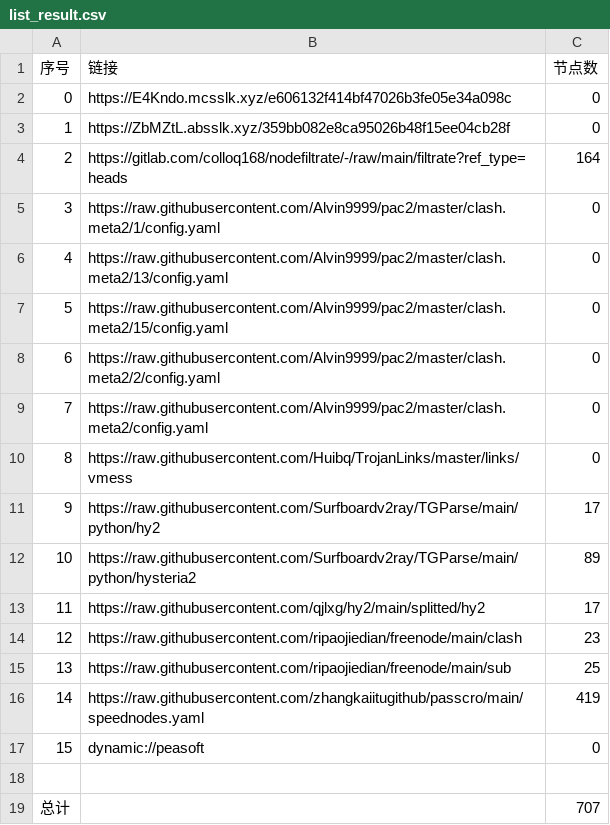
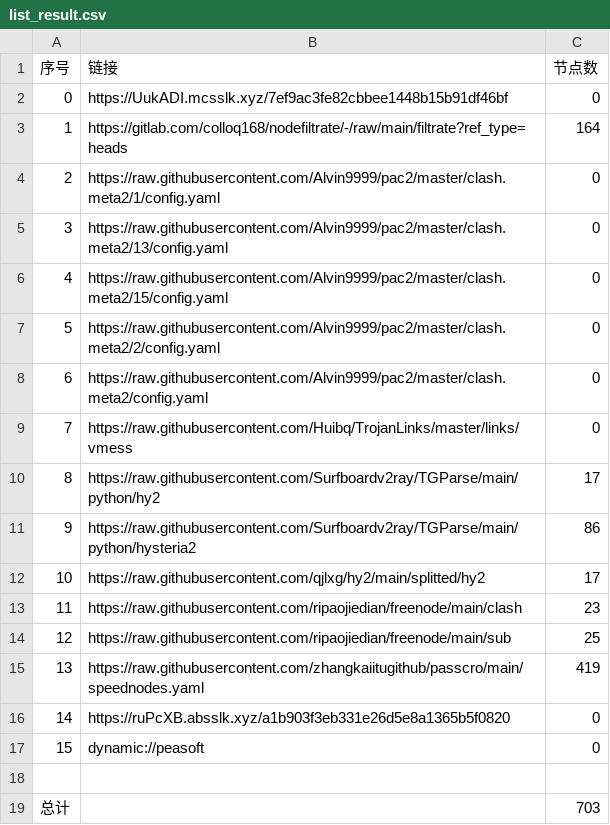
Before and after one commit to yg8080/AutoMergePublicNodes, a CSV file: list_result.csv, drawn as a sheet; removed rows and columns are numbered as before the commit, all else as after; the diff names each change by its address in the sheet, - before the commit and + after, or states it on an @@ line.

```diff
--- a/list_result.csv
+++ b/list_result.csv
-B2 (链接): https://E4Kndo.mcsslk.xyz/e606132f414bf47026b3fe05e34a098c
+B2 (链接): https://UukADI.mcsslk.xyz/7ef9ac3fe82cbbee1448b15b91df46bf
-row 3: 1 | https://ZbMZtL.absslk.xyz/359bb082e8ca95026b48f15ee04cb28f | 0
@@ column A (序号) renumbered between rows 3 and 15 @@
-C11 (节点数): 89
+C11 (节点数): 86
+row 16: 14 | https://ruPcXB.absslk.xyz/a1b903f3eb331e26d5e8a1365b5f0820 | 0
-C19 (节点数): 707
+C19 (节点数): 703
```
Also changed, not shown: 28 other files.
